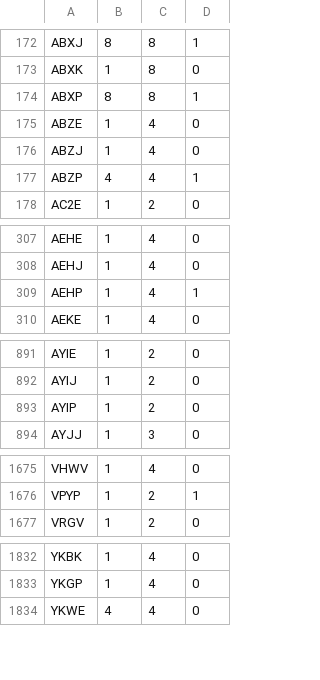
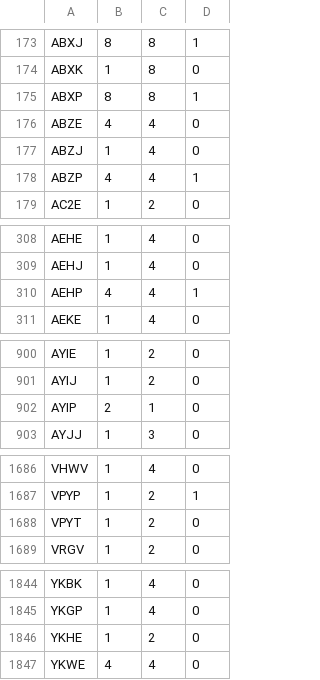
Before and after one commit to SapphireRhodonite/WatermelonDS, a TSV file: app/src/main/res/raw/ds_multiplayer_catalog.tsv, drawn as a sheet; only a part is shown, gaps mark what is left out; the diff covers the shown part only.

```diff
--- a/app/src/main/res/raw/ds_multiplayer_catalog.tsv
+++ b/app/src/main/res/raw/ds_multiplayer_catalog.tsv
@@ -174,3 +175,3 @@ ABXK	1	8	0
 ABXP	8	8	1
-ABZE	1	4	0
+ABZE	4	4	0
 ABZJ	1	4	0
@@ -308,3 +309,3 @@ AEHE	1	4	0
 AEHJ	1	4	0
-AEHP	1	4	1
+AEHP	4	4	1
 AEKE	1	4	0
@@ -892,3 +901,3 @@ AYIE	1	2	0
 AYIJ	1	2	0
-AYIP	1	2	0
+AYIP	2	1	0
 AYJJ	1	3	0
@@ -1676,2 +1687,3 @@ VHWV	1	4	0
 VPYP	1	2	1
+VPYT	1	2	0
 VRGV	1	2	0
@@ -1833,2 +1845,3 @@ YKBK	1	4	0
 YKGP	1	4	0
+YKHE	1	2	0
 YKWE	4	4	0
```
Also changed, not shown: 11 added rows and 3 edited cells elsewhere in this file, 42 other files.
